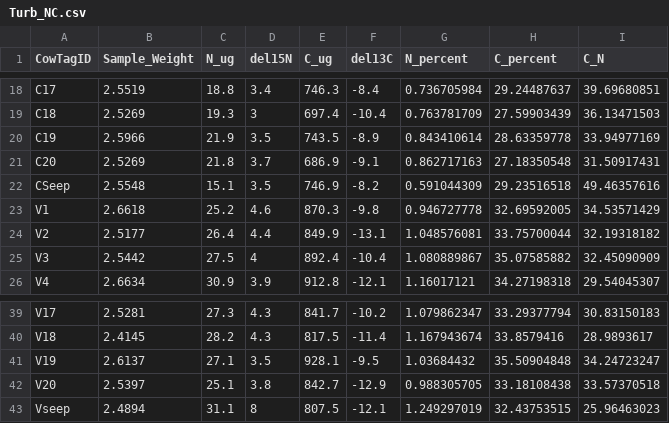
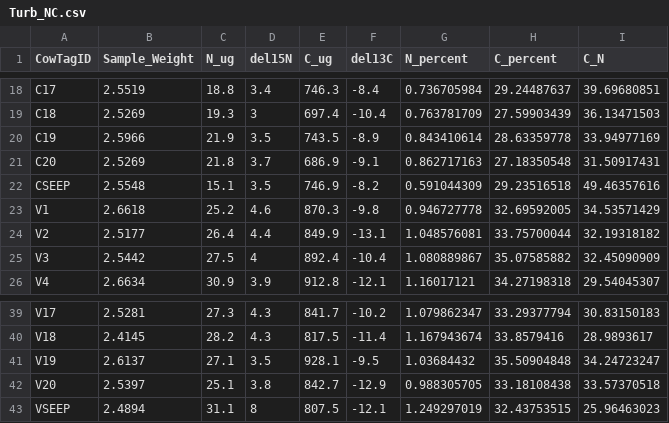
Before and after one commit to dbarnas/Community_Functional_Diversity, a CSV file: Data/Biogeochem/Turb_NC.csv, drawn as a sheet; only a part is shown, gaps mark what is left out.

```diff
--- a/Data/Biogeochem/Turb_NC.csv
+++ b/Data/Biogeochem/Turb_NC.csv
@@ -21,3 +21,3 @@ C19,2.5966,21.9,3.5,743.5,-8.9,0.843410614,28.63359778,33.94977169
 C20,2.5269,21.8,3.7,686.9,-9.1,0.862717163,27.18350548,31.50917431
-CSeep,2.5548,15.1,3.5,746.9,-8.2,0.591044309,29.23516518,49.46357616
+CSEEP,2.5548,15.1,3.5,746.9,-8.2,0.591044309,29.23516518,49.46357616
 V1,2.6618,25.2,4.6,870.3,-9.8,0.946727778,32.69592005,34.53571429
@@ -42,2 +42,2 @@ V19,2.6137,27.1,3.5,928.1,-9.5,1.03684432,35.50904848,34.24723247
 V20,2.5397,25.1,3.8,842.7,-12.9,0.988305705,33.18108438,33.57370518
-Vseep,2.4894,31.1,8,807.5,-12.1,1.249297019,32.43753515,25.96463023
+VSEEP,2.4894,31.1,8,807.5,-12.1,1.249297019,32.43753515,25.96463023
```
Also changed, not shown: Data/Functional_Traits.csv, 18 other files.
